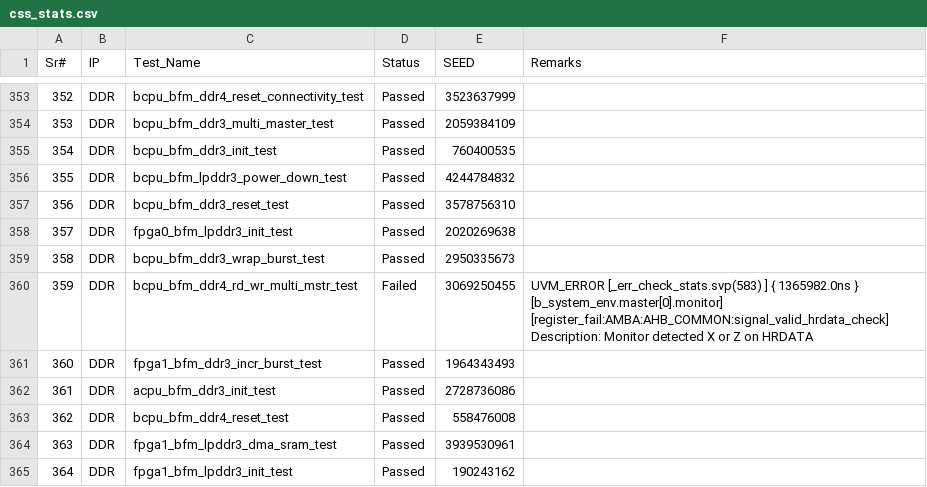
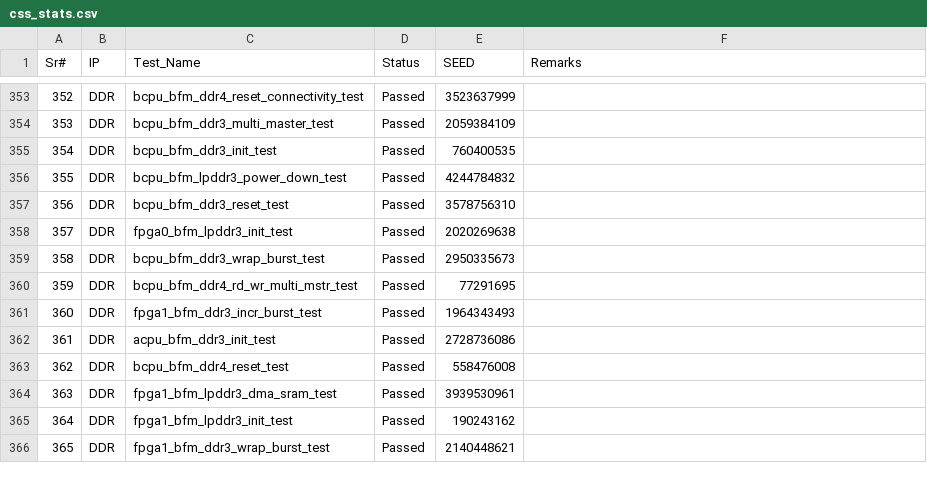
Before and after one commit to mahmoodulhassan-rs/dash_baord, a CSV file: css_stats.csv, drawn as a sheet; only a part is shown, gaps mark what is left out; the shorter side is filled out with more unchanged rows.

```diff
--- a/css_stats.csv
+++ b/css_stats.csv
@@ -362,4 +362,3 @@ Sr#,IP,Test_Name,Status,SEED,Remarks
 358,DDR,bcpu_bfm_ddr3_wrap_burst_test,Passed,2950335673,
-359,DDR,bcpu_bfm_ddr4_rd_wr_multi_mstr_test,Failed,3069250455,"UVM_ERROR [_err_check_stats.svp(583) ] { 1365982.0ns } [b_system_env.master[0].monitor] [register_fail:AMBA:AHB_COMMON:signal_valid_hrdata_check] Description: Monitor detected X or Z on HRDATA
-"
+359,DDR,bcpu_bfm_ddr4_rd_wr_multi_mstr_test,Passed,77291695,
 360,DDR,fpga1_bfm_ddr3_incr_burst_test,Passed,1964343493,
```
Also changed, not shown: 21 other files.
